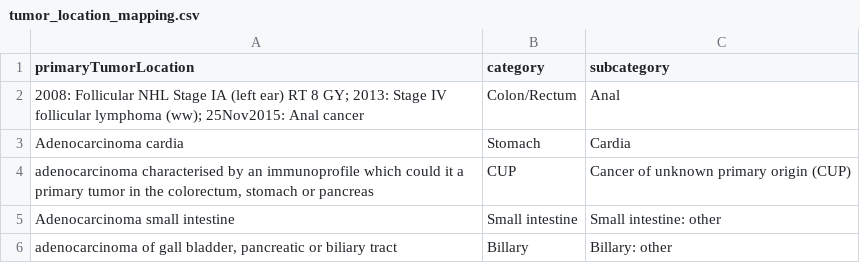
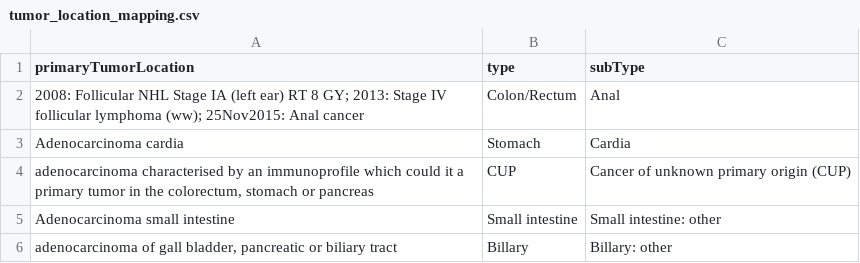
Before and after one commit to hartwigmedical/hmftools, a CSV file: patient-db/src/main/resources/tumor_location_mapping.csv, drawn as a sheet; only a part is shown.

```diff
--- a/patient-db/src/main/resources/tumor_location_mapping.csv
+++ b/patient-db/src/main/resources/tumor_location_mapping.csv
@@ -1,2 +1,2 @@
-primaryTumorLocation,category,subcategory
+primaryTumorLocation                                                                                                                                                   ,type            ,subType
 2008: Follicular NHL Stage IA (left ear) RT 8 GY; 2013: Stage IV follicular lymphoma (ww); 25Nov2015: Anal cancer,Colon/Rectum,Anal
```
Also changed, not shown: 16 other files.
